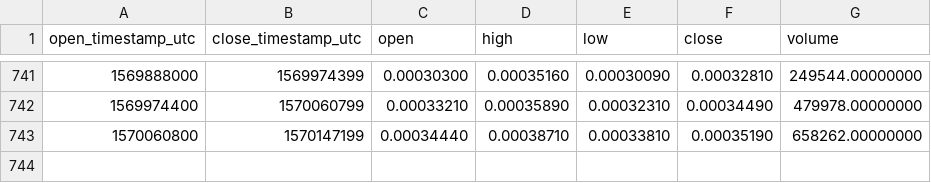
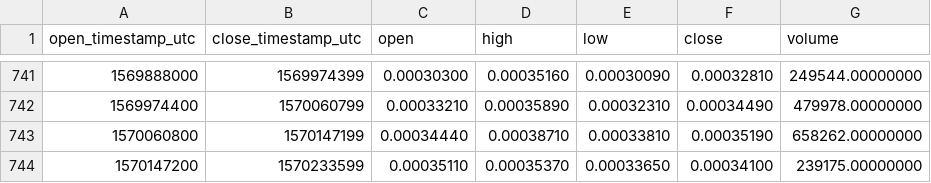
Before and after one commit to cryptobigbro/binance-BQXETH, a CSV file: binance-BQXETH-1d.csv, drawn as a sheet; only a part is shown, gaps mark what is left out.

Commit message:
Update OHLCV data.

```diff
--- a/binance-BQXETH-1d.csv
+++ b/binance-BQXETH-1d.csv
@@ -743 +743,2 @@ open_timestamp_utc,close_timestamp_utc,open,high,low,close,volume
 1570060800,1570147199,0.00034440,0.00038710,0.00033810,0.00035190,658262.00000000
+1570147200,1570233599,0.00035110,0.00035370,0.00033650,0.00034100,239175.00000000
```
Also changed, not shown: 1 other file.
